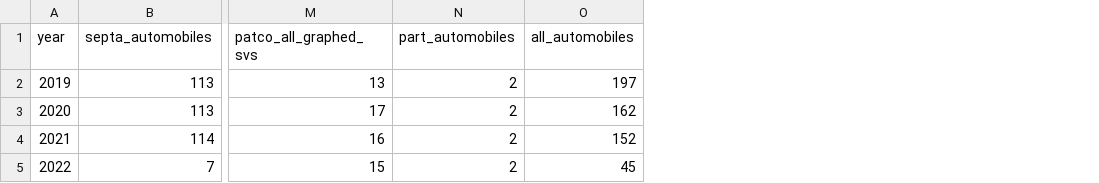
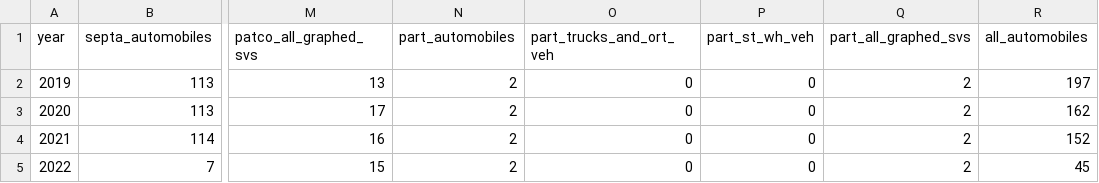
Before and after one commit to dvrpc/TrackingProgress, a CSV file: data/transit_conditions_graph_2a.csv, drawn as a sheet; only a part is shown, gaps mark what is left out; the diff names each change by its address in the sheet, - before the commit and + after, or states it on an @@ line.

```diff
--- a/data/transit_conditions_graph_2a.csv
+++ b/data/transit_conditions_graph_2a.csv
+column O (part_trucks_and_ort_veh), rows 2-5: all 0
+column P (part_st_wh_veh), rows 2-5: all 0
+column Q (part_all_graphed_svs), rows 2-5: all 2
```
Also changed, not shown: data/transit_conditions_graph_1a.csv, data/transit_conditions_graph_1b.csv, 5 other files.
